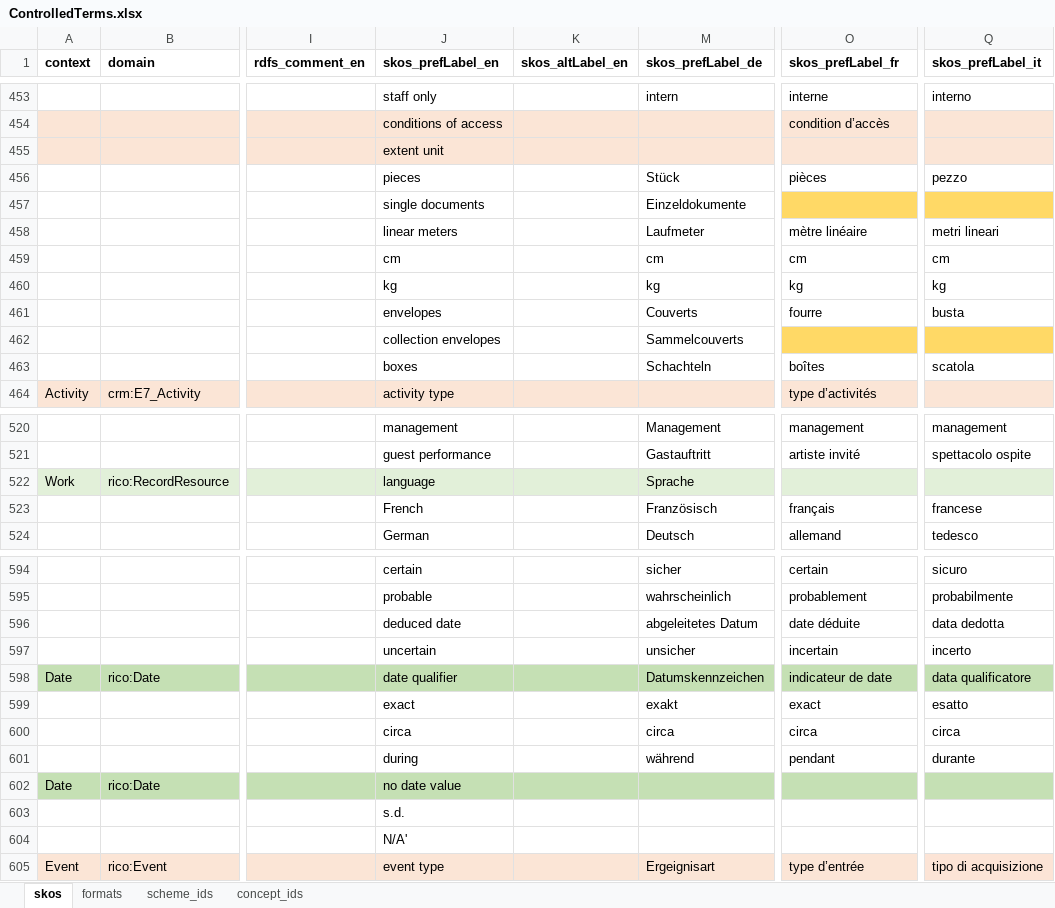
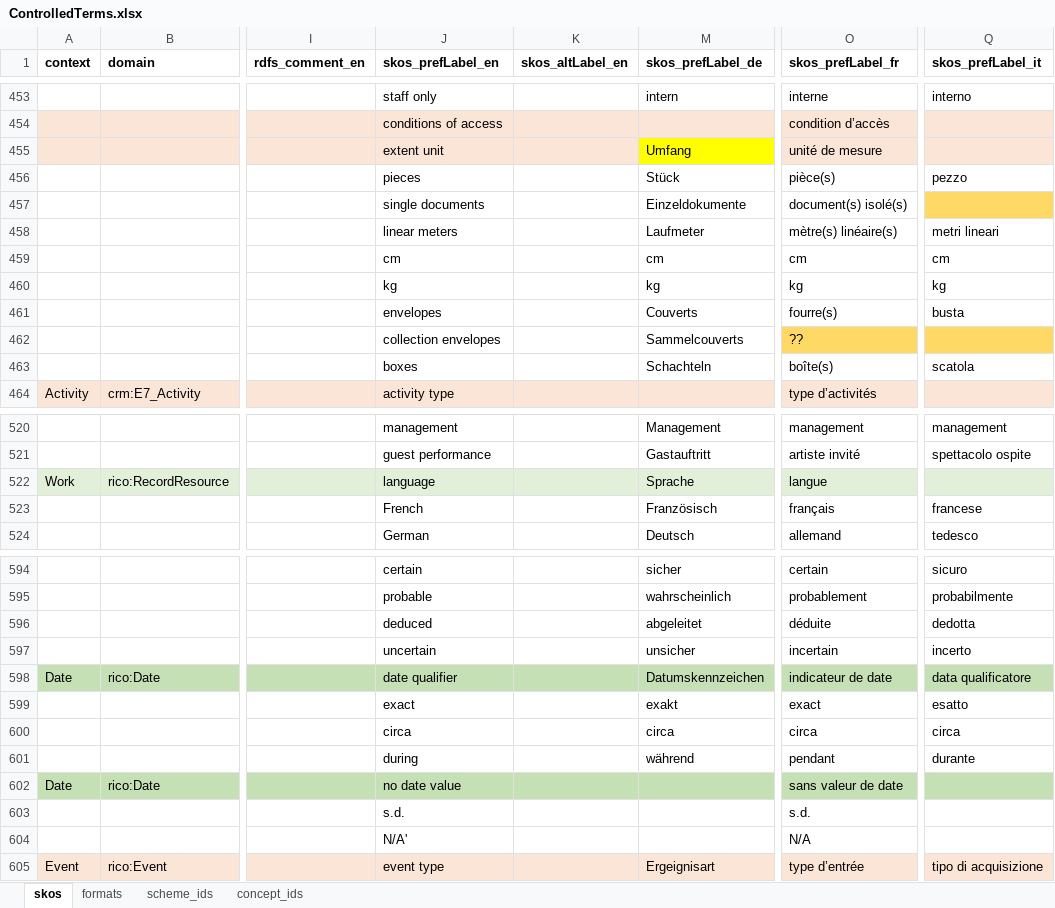
Before and after one commit to sapa/spa-vocabulary, an Excel workbook: source/ControlledTerms.xlsx, sheet skos, drawn as a sheet; only a part is shown, gaps mark what is left out; values as stored, in another font and other column widths than the file's, no borders; the diff names each change by its address in the sheet, - before the commit and + after, or states it on an @@ line.

```diff
--- a/source/ControlledTerms.xlsx (sheet skos)
+++ b/source/ControlledTerms.xlsx (sheet skos)
-M455 (skos_prefLabel_de): (empty)
+M455 (skos_prefLabel_de): Umfang
-M455 fill: #FBE5D6
+M455 fill: #FFFF00
-O455 (skos_prefLabel_fr): (empty)
+O455 (skos_prefLabel_fr): unité de mesure
-O456 (skos_prefLabel_fr): pièces
+O456 (skos_prefLabel_fr): pièce(s)
-O457 (skos_prefLabel_fr): (empty)
+O457 (skos_prefLabel_fr): document(s) isolé(s)
-O457 fill: #FFD966
+O457 fill: none
-O458 (skos_prefLabel_fr): mètre linéaire
+O458 (skos_prefLabel_fr): mètre(s) linéaire(s)
-O461 (skos_prefLabel_fr): fourre
+O461 (skos_prefLabel_fr): fourre(s)
-O462 (skos_prefLabel_fr): (empty)
+O462 (skos_prefLabel_fr): ??
-O463 (skos_prefLabel_fr): boîtes
+O463 (skos_prefLabel_fr): boîte(s)
-O522 (skos_prefLabel_fr): (empty)
+O522 (skos_prefLabel_fr): langue
-J596 (skos_prefLabel_en): deduced date
+J596 (skos_prefLabel_en): deduced
-M596 (skos_prefLabel_de): abgeleitetes Datum
+M596 (skos_prefLabel_de): abgeleitet
-O596 (skos_prefLabel_fr): date déduite
+O596 (skos_prefLabel_fr): déduite
-Q596 (skos_prefLabel_it): data dedotta
+Q596 (skos_prefLabel_it): dedotta
-O602 (skos_prefLabel_fr): (empty)
+O602 (skos_prefLabel_fr): sans valeur de date
-O603 (skos_prefLabel_fr): (empty)
+O603 (skos_prefLabel_fr): s.d.
-O604 (skos_prefLabel_fr): (empty)
+O604 (skos_prefLabel_fr): N/A
```
Also changed, not shown: 3 other files.
